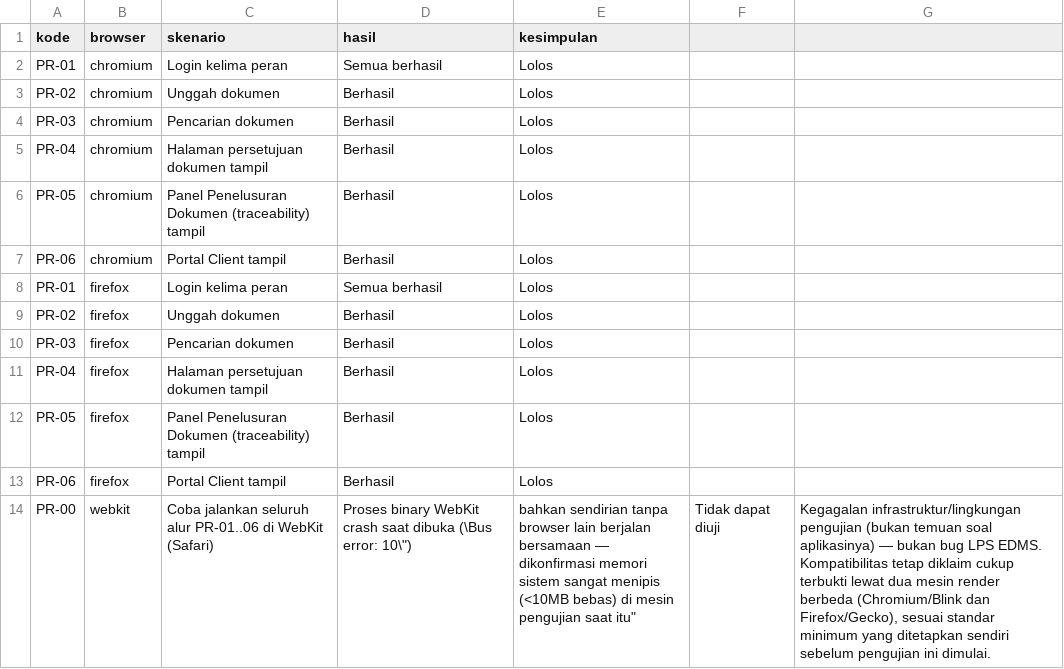
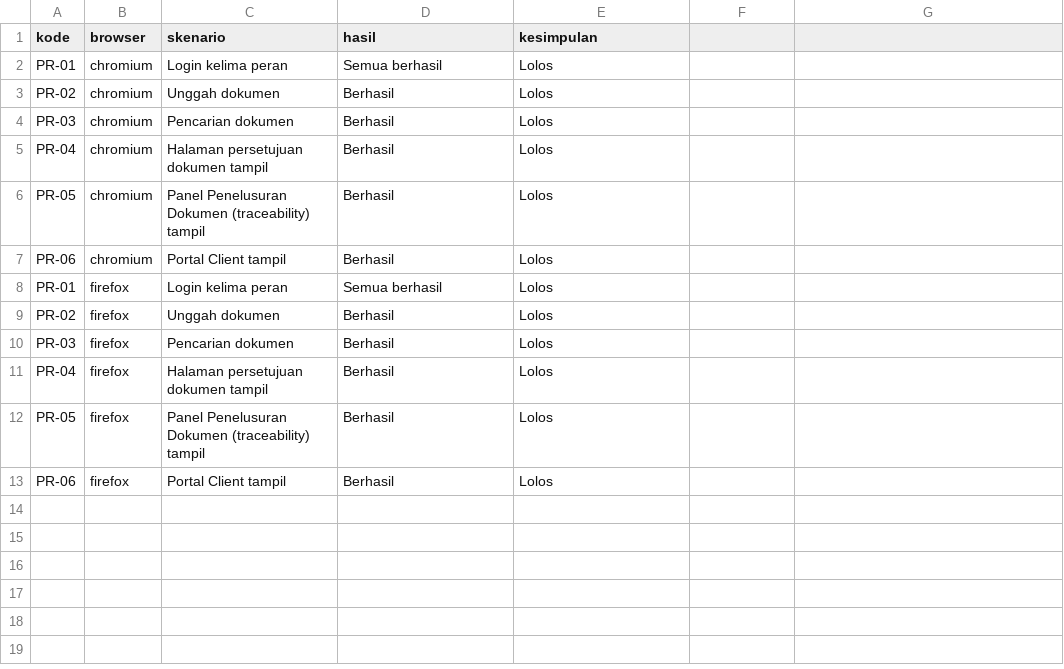
Before and after one commit to firsaaa/LPS, a CSV file: docs/pengujian/hasil-lintas-peramban.csv, drawn as a sheet; the diff names each change by its address in the sheet, - before the commit and + after, or states it on an @@ line.

```diff
--- a/docs/pengujian/hasil-lintas-peramban.csv
+++ b/docs/pengujian/hasil-lintas-peramban.csv
-row 14: PR-00 | webkit | Coba jalankan seluruh alur PR-01..06 di WebKit (Safari) | Proses binary WebKit crash saat dibuka (\Bus error: 10\") | bahkan sendirian tanpa browser lain berjalan bersamaan — dikonfirmasi memori sistem sangat menipis (<10MB bebas) di mesin pengujian saat itu" | Tidak dapat diuji | Kegagalan infrastruktur/lingkungan pengujian (bukan temuan soal aplikasinya) — bukan bug LPS EDMS. Kompatibilitas tetap diklaim cukup terbukti lewat dua mesin render berbeda (Chromium/Blink dan Firefox/Gecko), sesuai standar minimum yang ditetapkan sendiri sebelum pengujian ini dimulai.
```
Also changed, not shown: docs/pengujian/hasil-isolasi-peran.csv, docs/pengujian/hasil-notulen-tindak-lanjut.csv, 31 other files.
